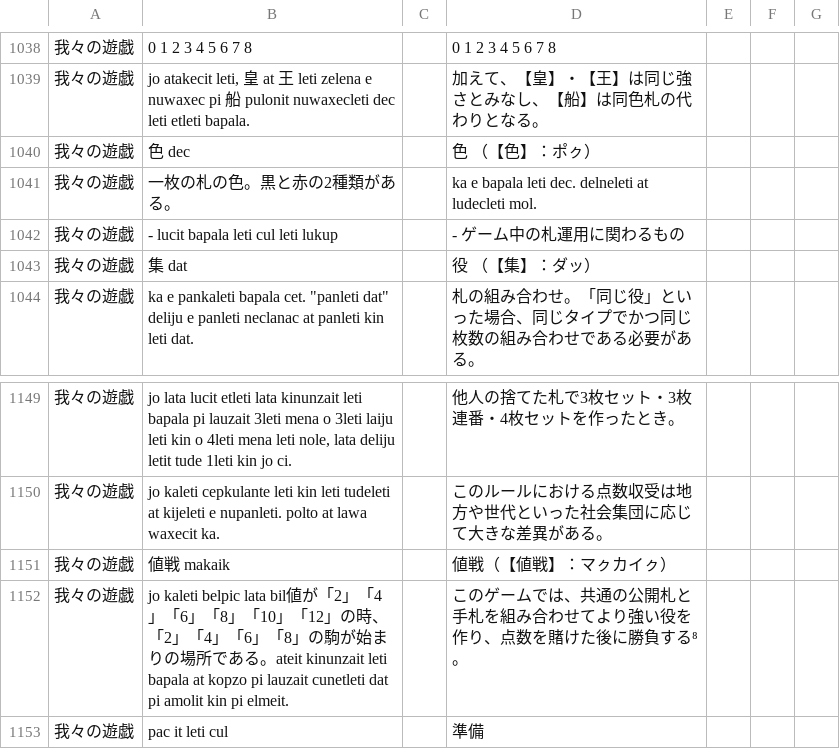
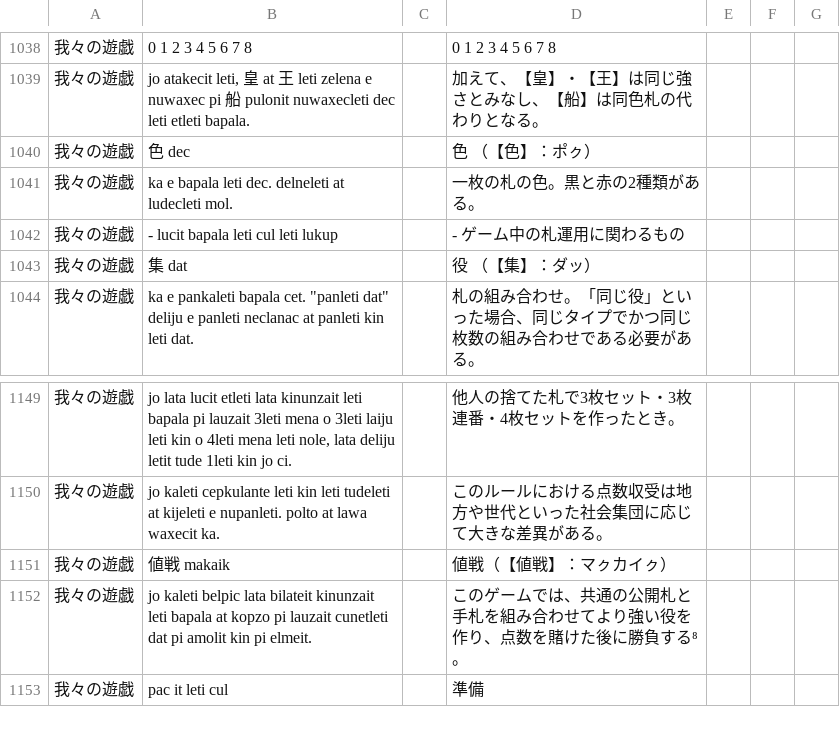
Before and after one commit to sozysozbot/pmcp_corpus, a TSV file: preprocess/corpus.tsv, drawn as a sheet; only a part is shown, gaps mark what is left out; removed rows and columns are numbered as before the commit, all else as after; the diff names each change by its address in the sheet, - before the commit and + after, or states it on an @@ line.

Commit message:
Update the corpus

```diff
--- a/preprocess/corpus.tsv
+++ b/preprocess/corpus.tsv
-row 1041: 我々の遊戯 | 一枚の札の色。黒と赤の2種類がある。 |  | ka e bapala leti dec. delneleti at ludecleti mol.
+row 1041: 我々の遊戯 | ka e bapala leti dec. delneleti at ludecleti mol. |  | 一枚の札の色。黒と赤の2種類がある。
-B1152: jo kaleti belpic lata bil値が「2」「4」「6」「8」「10」「12」の時、「2」「4」「6」「8」の駒が始まりの場所である。ateit kinunzait leti bapala at…
+B1152: jo kaleti belpic lata bilateit kinunzait leti bapala at…
```
Also changed, not shown: preprocess/logs.csv, preprocess/logs2.csv, 2 other files.
